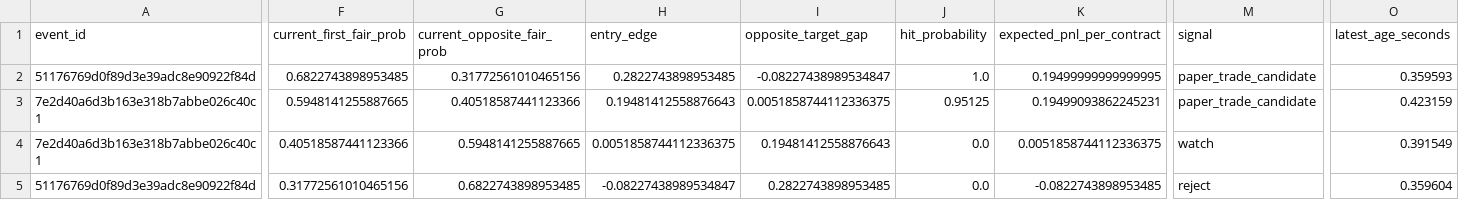
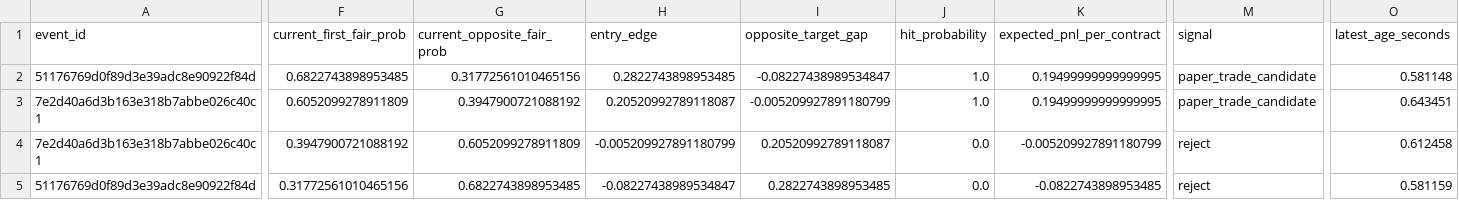
Before and after one commit to bojuewang/event-contract-trading, a CSV file: event_probability_platform_phased/data/reports/live_hedge_signals.csv, drawn as a sheet; only a part is shown, gaps mark what is left out; the diff covers the shown part only; the diff names each change by its address in the sheet, - before the commit and + after, or states it on an @@ line.

```diff
--- a/event_probability_platform_phased/data/reports/live_hedge_signals.csv
+++ b/event_probability_platform_phased/data/reports/live_hedge_signals.csv
-O2 (latest_age_seconds): 0.359593
+O2 (latest_age_seconds): 0.581148
-F3 (current_first_fair_prob): 0.5948141255887665
+F3 (current_first_fair_prob): 0.6052099278911809
-G3 (current_opposite_fair_prob): 0.40518587441123366
+G3 (current_opposite_fair_prob): 0.3947900721088192
-H3 (entry_edge): 0.19481412558876643
+H3 (entry_edge): 0.20520992789118087
-I3 (opposite_target_gap): 0.0051858744112336375
+I3 (opposite_target_gap): -0.005209927891180799
-J3 (hit_probability): 0.95125
+J3 (hit_probability): 1.0
-K3 (expected_pnl_per_contract): 0.19499093862245231
+K3 (expected_pnl_per_contract): 0.19499999999999995
-O3 (latest_age_seconds): 0.423159
+O3 (latest_age_seconds): 0.643451
-F4 (current_first_fair_prob): 0.40518587441123366
+F4 (current_first_fair_prob): 0.3947900721088192
-G4 (current_opposite_fair_prob): 0.5948141255887665
+G4 (current_opposite_fair_prob): 0.6052099278911809
-H4 (entry_edge): 0.0051858744112336375
+H4 (entry_edge): -0.005209927891180799
-I4 (opposite_target_gap): 0.19481412558876643
+I4 (opposite_target_gap): 0.20520992789118087
-K4 (expected_pnl_per_contract): 0.0051858744112336375
+K4 (expected_pnl_per_contract): -0.005209927891180799
-M4 (signal): watch
+M4 (signal): reject
-O4 (latest_age_seconds): 0.391549
+O4 (latest_age_seconds): 0.612458
-O5 (latest_age_seconds): 0.359604
+O5 (latest_age_seconds): 0.581159
```
Also changed, not shown: 1 edited cell elsewhere in this file, 19 other files.
